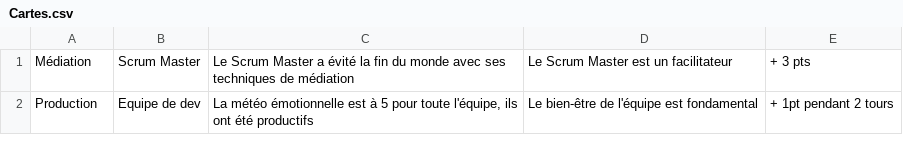
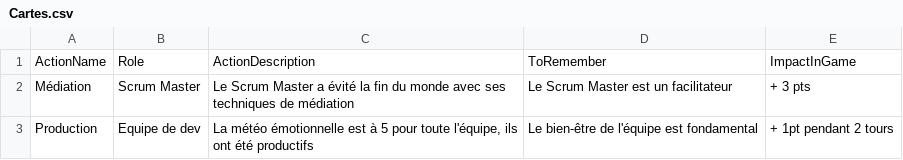
Before and after one commit to Lyrye/CardGenerator, a CSV file: CardGenerator/src/main/resources/Cartes.csv, drawn as a sheet; only a part is shown; the diff names each change by its address in the sheet, - before the commit and + after, or states it on an @@ line.

Commit message:
Add Generic card management

```diff
--- a/CardGenerator/src/main/resources/Cartes.csv
+++ b/CardGenerator/src/main/resources/Cartes.csv
+row 1: ActionName | Role | ActionDescription | ToRemember | ImpactInGame
```
Also changed, not shown: 17 other files.
